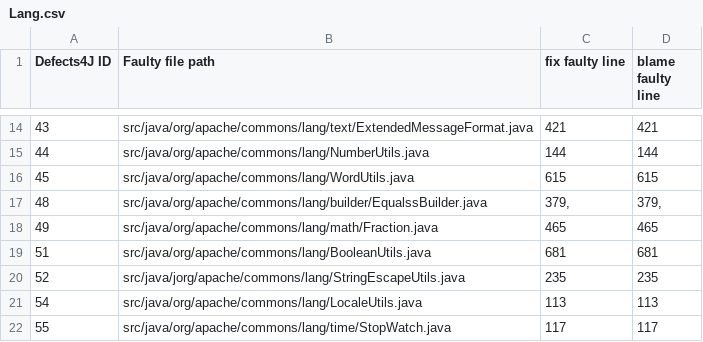
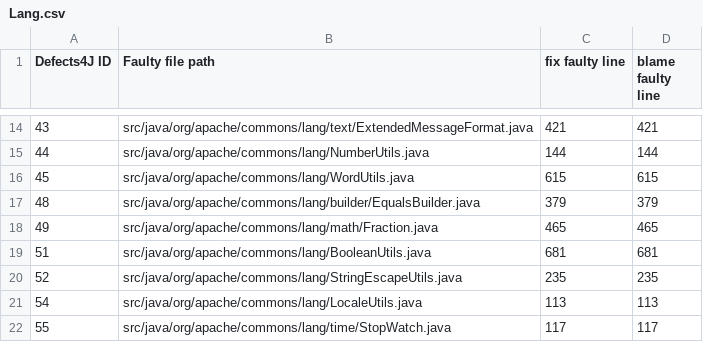
Before and after one commit to HGUISEL/APR, a CSV file: pool/commit_collector/inputs/Lang.csv, drawn as a sheet; only a part is shown, gaps mark what is left out.

Commit message:
- modified csv files for proper source path

```diff
--- a/pool/commit_collector/inputs/Lang.csv
+++ b/pool/commit_collector/inputs/Lang.csv
@@ -16,6 +16,6 @@ Defects4J ID, Faulty file path, fix faulty line, blame faulty line
 45,src/java/org/apache/commons/lang/WordUtils.java,615,615
-48,src/java/org/apache/commons/lang/builder/EqualssBuilder.java,"379,","379,"
+48,src/java/org/apache/commons/lang/builder/EqualsBuilder.java,379,379
 49,src/java/org/apache/commons/lang/math/Fraction.java,465,465
 51,src/java/org/apache/commons/lang/BooleanUtils.java,681,681
-52,src/java/jorg/apache/commons/lang/StringEscapeUtils.java,235,235
+52,src/java/org/apache/commons/lang/StringEscapeUtils.java,235,235
 54,src/java/org/apache/commons/lang/LocaleUtils.java,113,113
```
Also changed, not shown: 1 other file.
